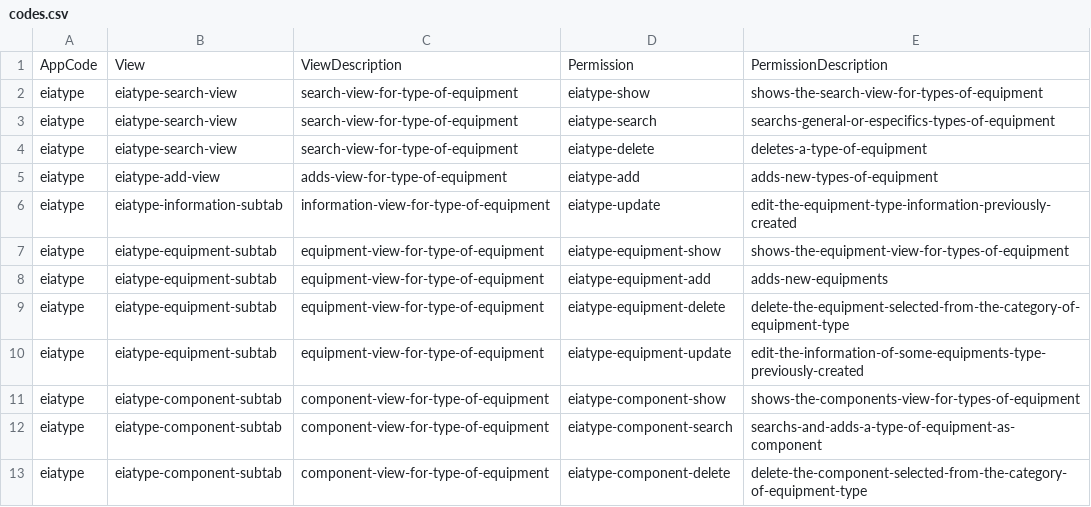
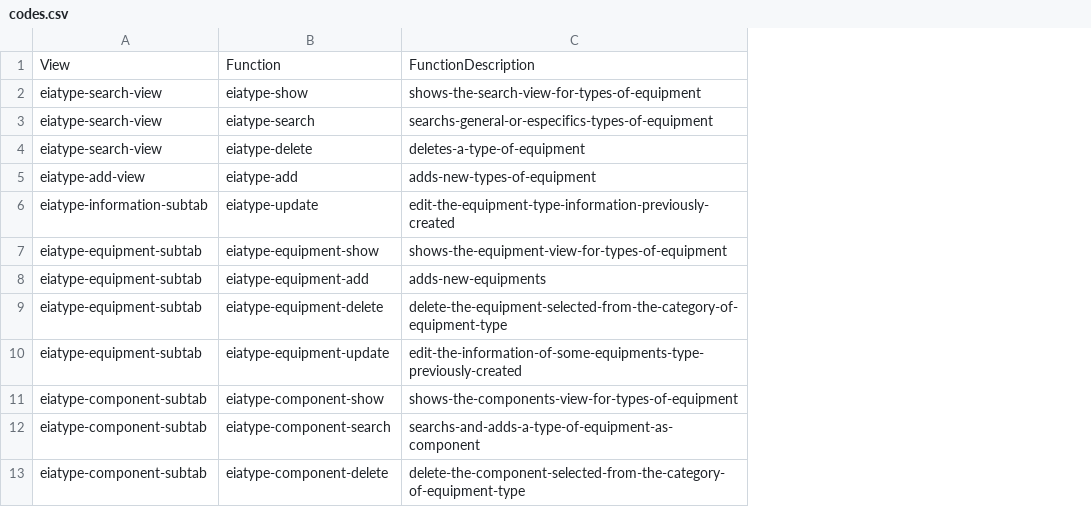
Before and after one commit to idbcgroup/GMH, a CSV file: ejb/src/main/resources/codes.csv, drawn as a sheet; only a part is shown; removed rows and columns are numbered as before the commit, all else as after; the diff names each change by its address in the sheet, - before the commit and + after, or states it on an @@ line.

```diff
--- a/ejb/src/main/resources/codes.csv
+++ b/ejb/src/main/resources/codes.csv
-column A, rows 2-13: all eiatype
-column C, rows 2-13: search-view-for-type-of-equipment | search-view-for-type-of-equipment | search-view-for-type-of-equipment | adds-view-for-type-of-equipment | information-view-for-type-of-equipment | equipment-view-for-type-of-equipment | equipment-view-for-type-of-equipment | equipment-view-for-type-of-equipment | equipment-view-for-type-of-equipment | component-view-for-type-of-equipment | component-view-for-type-of-equipment | component-view-for-type-of-equipment
-row 1: AppCode | View | ViewDescription | Permission | PermissionDescription
+row 1: View | Function | FunctionDescription
```
Also changed, not shown: 4 other files.
